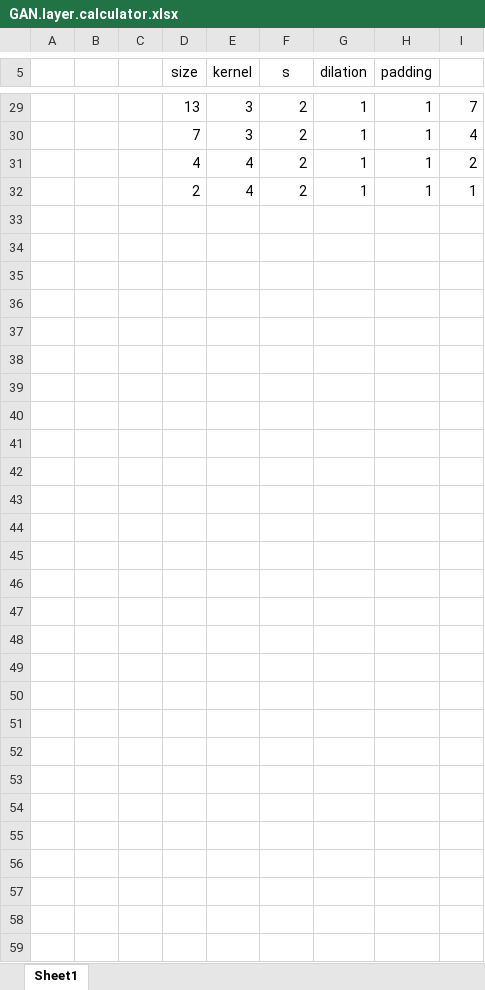
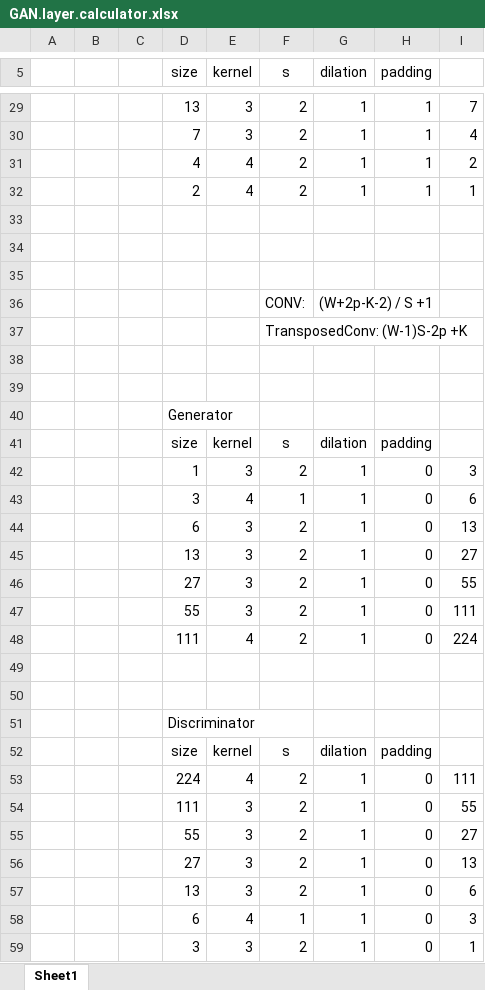
Before and after one commit to invett/nn.based.intersection.classficator, an Excel workbook: GAN/GAN.layer.calculator.xlsx, sheet Sheet1, drawn as a sheet; only a part is shown, gaps mark what is left out; values as stored, in another font and other column widths than the file's, no borders; the diff names each change by its address in the sheet, - before the commit and + after, or states it on an @@ line.

Commit message:
Update layer calculator

```diff
--- a/GAN/GAN.layer.calculator.xlsx (sheet Sheet1)
+++ b/GAN/GAN.layer.calculator.xlsx (sheet Sheet1)
+row 33: (empty)
+row 34: (empty)
+row 35: (empty)
+row 36:  |  |  |  |  | CONV: | (W+2p-K-2) / S +1
+row 37:  |  |  |  |  | TransposedConv: (W-1)S-2p +K
+row 38: (empty)
+row 39: (empty)
+row 40:  |  |  | Generator
+row 41:  |  |  | size | kernel | s | dilation | padding
+row 42:  |  |  | 1 | 3 | 2 | 1 | 0 | 3
+row 43:  |  |  | 3 | 4 | 1 | 1 | 0 | 6
+row 44:  |  |  | 6 | 3 | 2 | 1 | 0 | 13
+row 45:  |  |  | 13 | 3 | 2 | 1 | 0 | 27
+row 46:  |  |  | 27 | 3 | 2 | 1 | 0 | 55
+row 47:  |  |  | 55 | 3 | 2 | 1 | 0 | 111
+row 48:  |  |  | 111 | 4 | 2 | 1 | 0 | 224
+row 49: (empty)
+row 50: (empty)
+row 51:  |  |  | Discriminator
+row 52:  |  |  | size | kernel | s | dilation | padding
+row 53:  |  |  | 224 | 4 | 2 | 1 | 0 | 111
+row 54:  |  |  | 111 | 3 | 2 | 1 | 0 | 55
+row 55:  |  |  | 55 | 3 | 2 | 1 | 0 | 27
+row 56:  |  |  | 27 | 3 | 2 | 1 | 0 | 13
+row 57:  |  |  | 13 | 3 | 2 | 1 | 0 | 6
+row 58:  |  |  | 6 | 4 | 1 | 1 | 0 | 3
+row 59:  |  |  | 3 | 3 | 2 | 1 | 0 | 1
```
